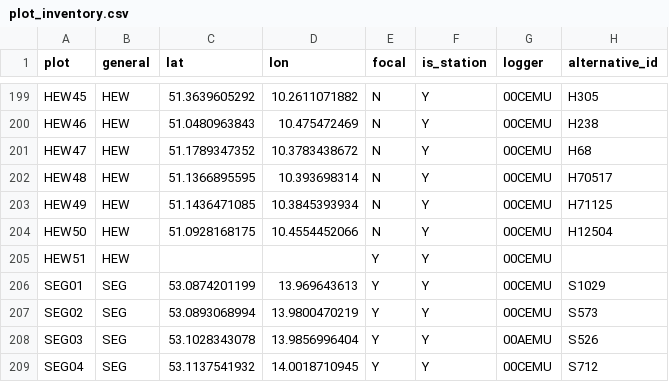
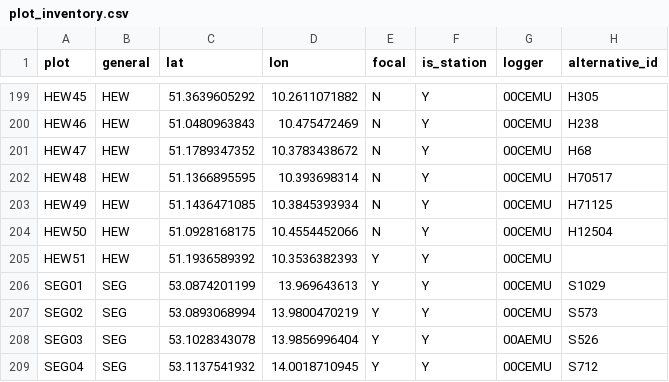
Before and after one commit to environmentalinformatics-marburg/tubedb, a CSV file: config/be/plot_inventory.csv, drawn as a sheet; only a part is shown, gaps mark what is left out.

```diff
--- a/config/be/plot_inventory.csv
+++ b/config/be/plot_inventory.csv
@@ -204,3 +204,3 @@ HEW49,HEW,51.1436471085,10.3845393934,N,Y,00CEMU,H71125
 HEW50,HEW,51.0928168175,10.4554452066,N,Y,00CEMU,H12504
-HEW51,HEW,,,Y,Y,00CEMU,
+HEW51,HEW,51.1936589392,10.3536382393,Y,Y,00CEMU,
 SEG01,SEG,53.0874201199,13.969643613,Y,Y,00CEMU,S1029
```
Also changed, not shown: config/ki/station_inventory.csv, 6 other files.
